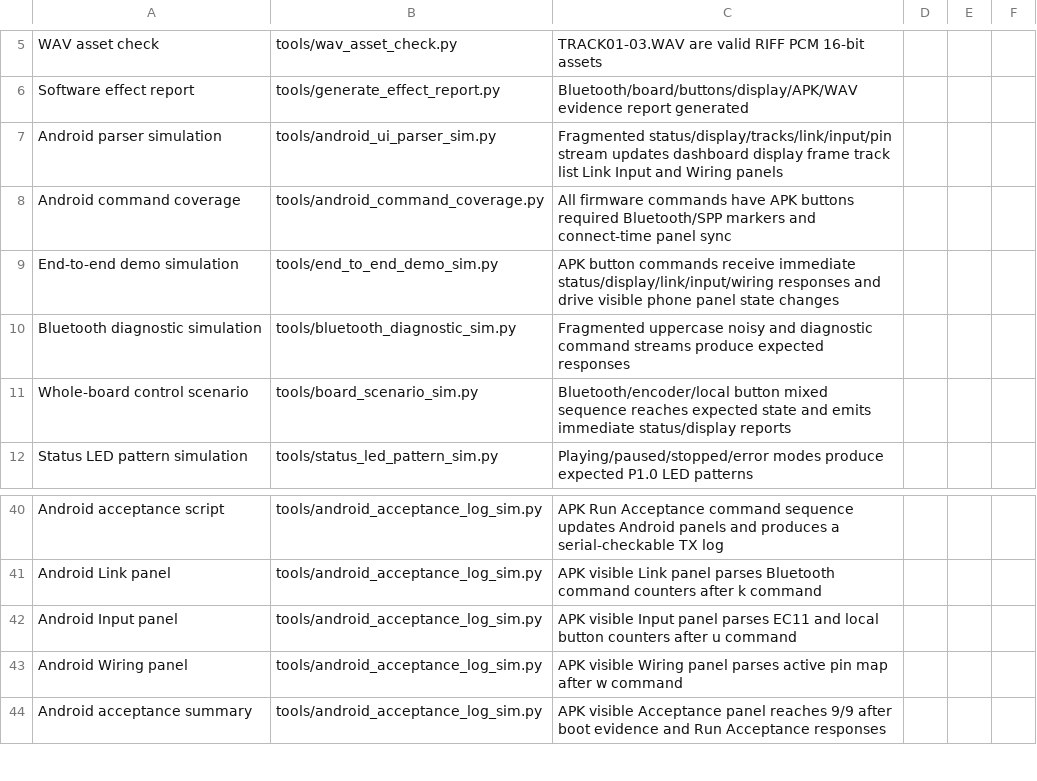
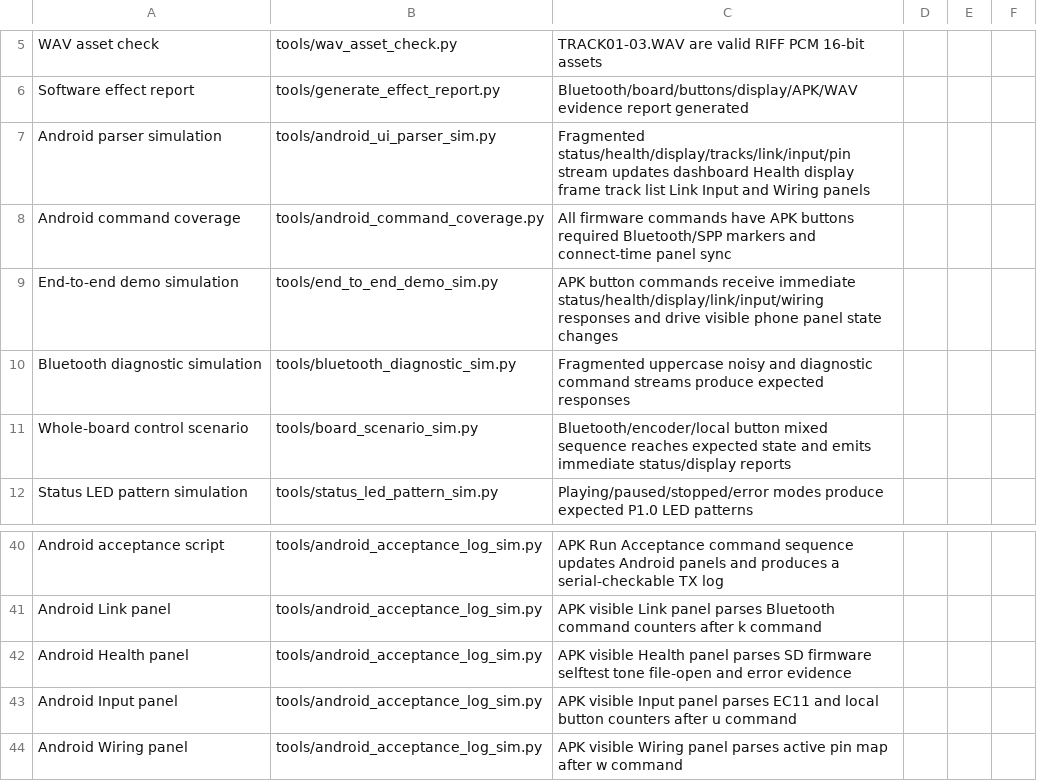
Before and after one commit to dkjsiogu/mspbluetooth, a CSV file: docs/test_record.csv, drawn as a sheet; only a part is shown, gaps mark what is left out; the shorter side is filled out with more unchanged rows.

```diff
--- a/docs/test_record.csv
+++ b/docs/test_record.csv
@@ -6,5 +6,5 @@ WAV asset check,tools/wav_asset_check.py,TRACK01-03.WAV are valid RIFF PCM 16-bi
 Software effect report,tools/generate_effect_report.py,Bluetooth/board/buttons/display/APK/WAV evidence report generated,,,
-Android parser simulation,tools/android_ui_parser_sim.py,Fragmented status/display/tracks/link/input/pin stream updates dashboard display frame track list Link Input and Wiring panels,,,
+Android parser simulation,tools/android_ui_parser_sim.py,Fragmented status/health/display/tracks/link/input/pin stream updates dashboard Health display frame track list Link Input and Wiring panels,,,
 Android command coverage,tools/android_command_coverage.py,All firmware commands have APK buttons required Bluetooth/SPP markers and connect-time panel sync,,,
-End-to-end demo simulation,tools/end_to_end_demo_sim.py,APK button commands receive immediate status/display/link/input/wiring responses and drive visible phone panel state changes,,,
+End-to-end demo simulation,tools/end_to_end_demo_sim.py,APK button commands receive immediate status/health/display/link/input/wiring responses and drive visible phone panel state changes,,,
 Bluetooth diagnostic simulation,tools/bluetooth_diagnostic_sim.py,Fragmented uppercase noisy and diagnostic command streams produce expected responses,,,
@@ -41,2 +41,3 @@ Android acceptance script,tools/android_acceptance_log_sim.py,APK Run Acceptance
 Android Link panel,tools/android_acceptance_log_sim.py,APK visible Link panel parses Bluetooth command counters after k command,,,
+Android Health panel,tools/android_acceptance_log_sim.py,APK visible Health panel parses SD firmware selftest tone file-open and error evidence,,,
 Android Input panel,tools/android_acceptance_log_sim.py,APK visible Input panel parses EC11 and local button counters after u command,,,
```
Also changed, not shown: 18 other files.
